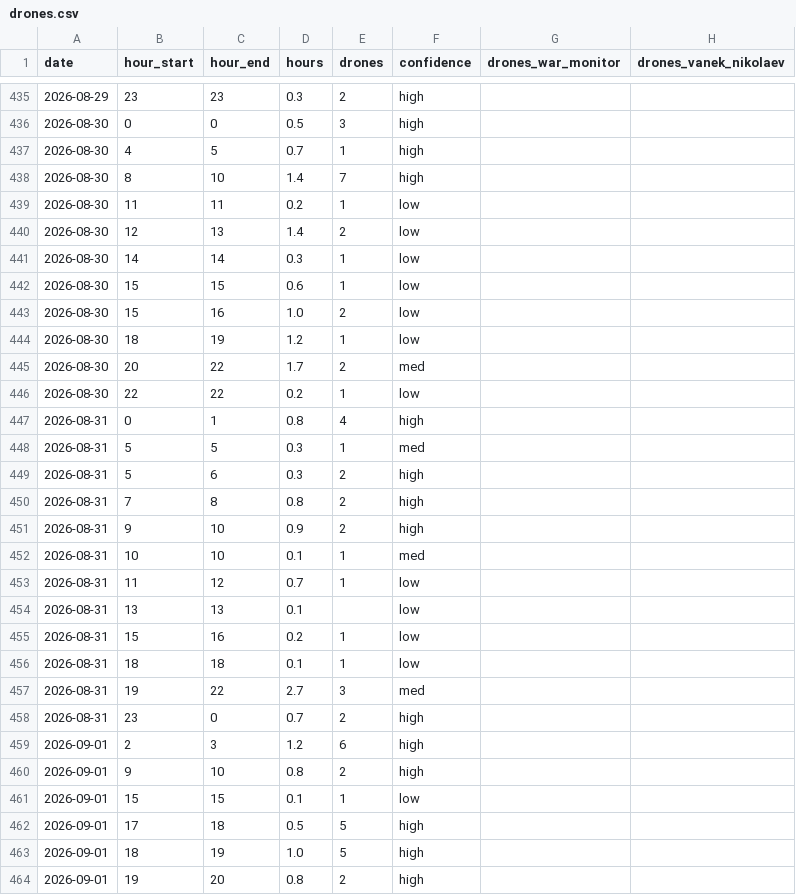
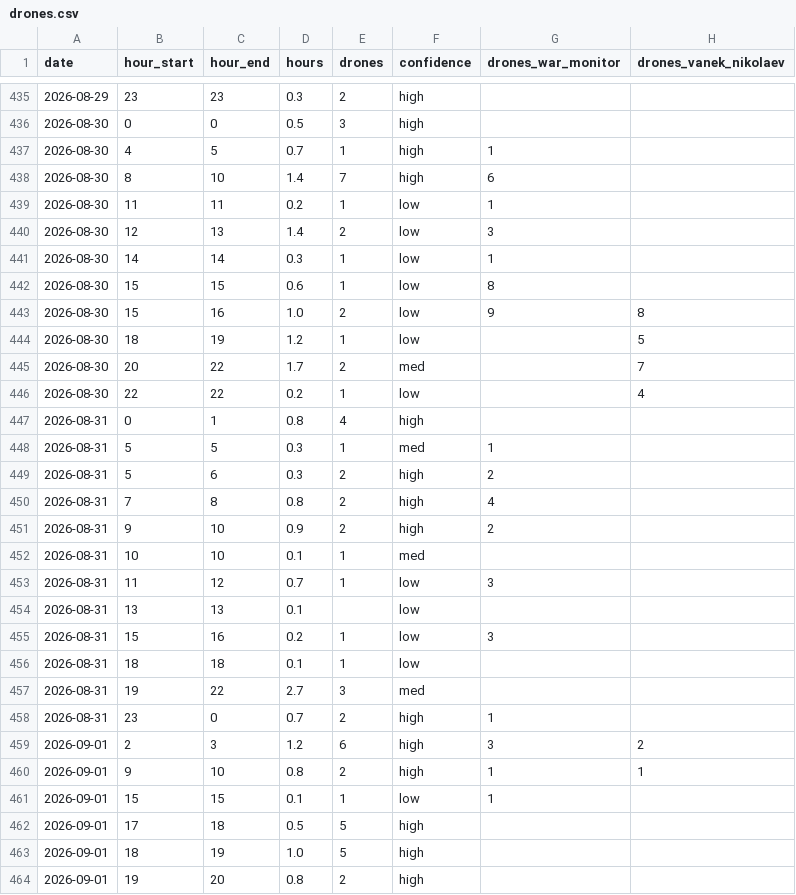
Before and after one commit to mikerudine/kyiv-air-raid-alerts, a CSV file: data/drones.csv, drawn as a sheet; only a part is shown, gaps mark what is left out; the diff covers the shown part only.

```diff
--- a/data/drones.csv
+++ b/data/drones.csv
@@ -436,27 +436,27 @@ date,hour_start,hour_end,hours,drones,confidence,drones_war_monitor,drones_vanek
 2026-08-30,0,0,0.5,3,high,,
-2026-08-30,4,5,0.7,1,high,,
-2026-08-30,8,10,1.4,7,high,,
-2026-08-30,11,11,0.2,1,low,,
-2026-08-30,12,13,1.4,2,low,,
-2026-08-30,14,14,0.3,1,low,,
-2026-08-30,15,15,0.6,1,low,,
-2026-08-30,15,16,1.0,2,low,,
-2026-08-30,18,19,1.2,1,low,,
-2026-08-30,20,22,1.7,2,med,,
-2026-08-30,22,22,0.2,1,low,,
+2026-08-30,4,5,0.7,1,high,1,
+2026-08-30,8,10,1.4,7,high,6,
+2026-08-30,11,11,0.2,1,low,1,
+2026-08-30,12,13,1.4,2,low,3,
+2026-08-30,14,14,0.3,1,low,1,
+2026-08-30,15,15,0.6,1,low,8,
+2026-08-30,15,16,1.0,2,low,9,8
+2026-08-30,18,19,1.2,1,low,,5
+2026-08-30,20,22,1.7,2,med,,7
+2026-08-30,22,22,0.2,1,low,,4
 2026-08-31,0,1,0.8,4,high,,
-2026-08-31,5,5,0.3,1,med,,
-2026-08-31,5,6,0.3,2,high,,
-2026-08-31,7,8,0.8,2,high,,
-2026-08-31,9,10,0.9,2,high,,
+2026-08-31,5,5,0.3,1,med,1,
+2026-08-31,5,6,0.3,2,high,2,
+2026-08-31,7,8,0.8,2,high,4,
+2026-08-31,9,10,0.9,2,high,2,
 2026-08-31,10,10,0.1,1,med,,
-2026-08-31,11,12,0.7,1,low,,
+2026-08-31,11,12,0.7,1,low,3,
 2026-08-31,13,13,0.1,,low,,
-2026-08-31,15,16,0.2,1,low,,
+2026-08-31,15,16,0.2,1,low,3,
 2026-08-31,18,18,0.1,1,low,,
 2026-08-31,19,22,2.7,3,med,,
-2026-08-31,23,0,0.7,2,high,,
-2026-09-01,2,3,1.2,6,high,,
-2026-09-01,9,10,0.8,2,high,,
-2026-09-01,15,15,0.1,1,low,,
+2026-08-31,23,0,0.7,2,high,1,
+2026-09-01,2,3,1.2,6,high,3,2
+2026-09-01,9,10,0.8,2,high,1,1
+2026-09-01,15,15,0.1,1,low,1,
 2026-09-01,17,18,0.5,5,high,,
```
Also changed, not shown: 59 edited cells elsewhere in this file, data/drones-daily.csv, data/drones-weekly.csv, 7 other files.
